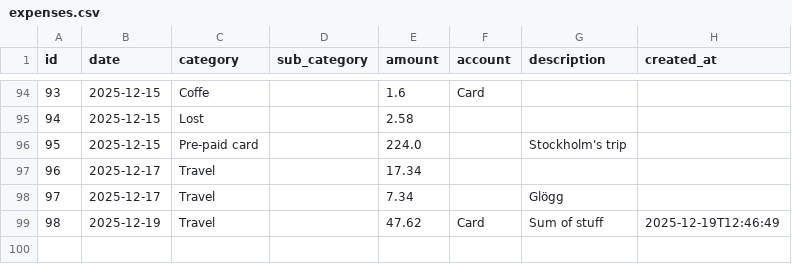
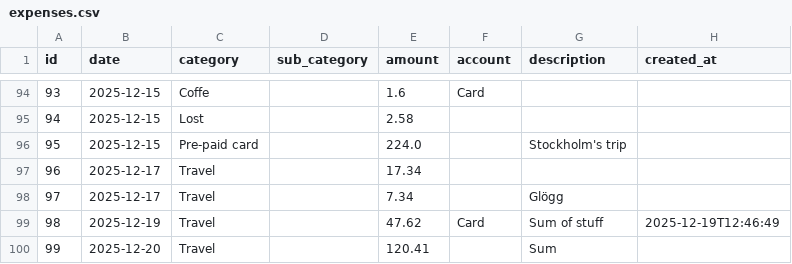
Before and after one commit to FiengoKineton/money-manager, a CSV file: data/expenses.csv, drawn as a sheet; only a part is shown, gaps mark what is left out; the diff names each change by its address in the sheet, - before the commit and + after, or states it on an @@ line.

```diff
--- a/data/expenses.csv
+++ b/data/expenses.csv
+row 100: 99 | 2025-12-20 | Travel |  | 120.41 |  | Sum
```
